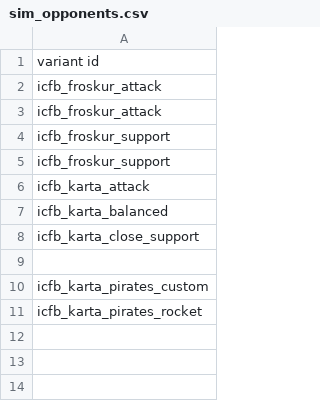
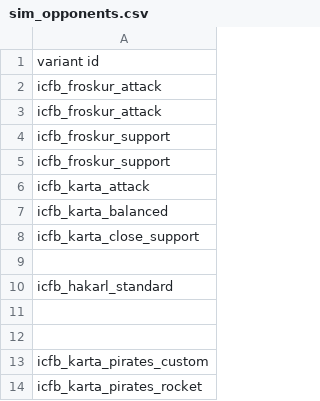
Before and after one commit to JohnShmo/Project_ItCameFromBeyond, a CSV file: data/campaign/sim_opponents.csv, drawn as a sheet; the diff names each change by its address in the sheet, - before the commit and + after, or states it on an @@ line.

```diff
--- a/data/campaign/sim_opponents.csv
+++ b/data/campaign/sim_opponents.csv
+row 10: icfb_hakarl_standard
+row 11: (empty)
+row 12: (empty)
```
Also changed, not shown: data/hulls/ship_data.csv, 11 other files.
